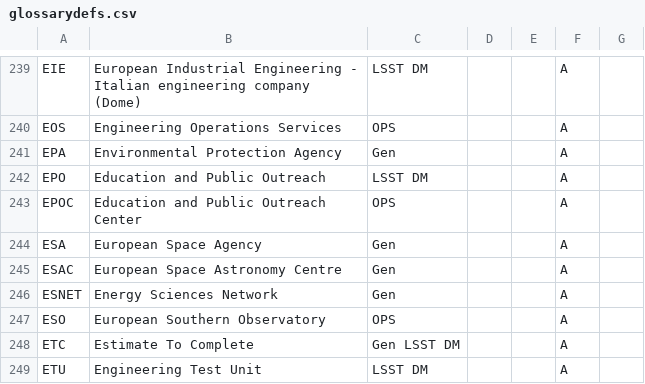
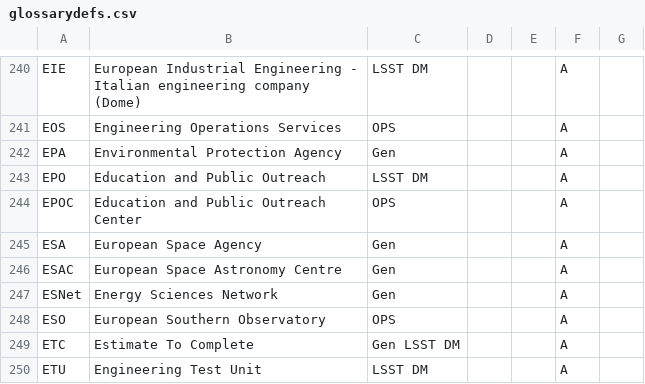
Before and after one commit to lsst/lsst-texmf, a CSV file: etc/glossarydefs.csv, drawn as a sheet; only a part is shown, gaps mark what is left out; the diff covers the shown part only.

```diff
--- a/etc/glossarydefs.csv
+++ b/etc/glossarydefs.csv
@@ -246,3 +247,3 @@
 "ESAC","European Space Astronomy Centre","Gen","","","A"
-"ESNET","Energy Sciences Network","Gen","","","A"
+"ESNet","Energy Sciences Network","Gen","","","A"
 "ESO","European Southern Observatory","OPS ","","","A"
```
Also changed, not shown: 6 added rows elsewhere in this file.
